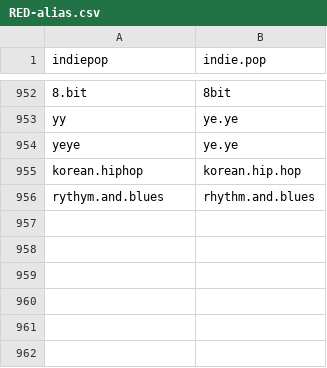
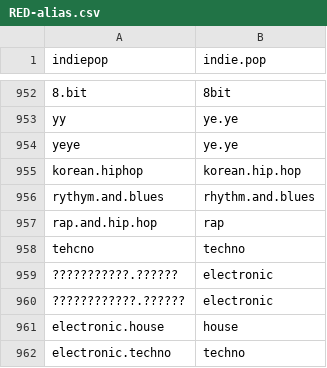
Before and after one commit to spinfast319/Origin-Combine-Genres, a CSV file: RED-alias.csv, drawn as a sheet; only a part is shown, gaps mark what is left out; the diff names each change by its address in the sheet, - before the commit and + after, or states it on an @@ line.

```diff
--- a/RED-alias.csv
+++ b/RED-alias.csv
+row 957: rap.and.hip.hop | rap
+row 958: tehcno | techno
+row 959: ???????????.?????? | electronic
+row 960: ????????????.?????? | electronic
+row 961: electronic.house | house
+row 962: electronic.techno | techno
```
Also changed, not shown: 1 other file.
